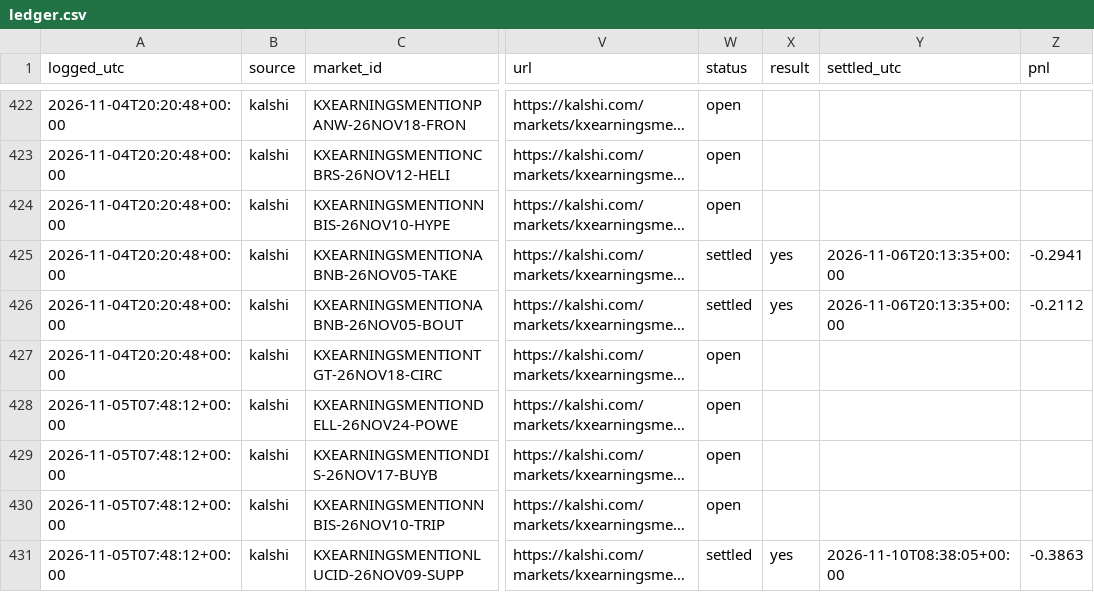
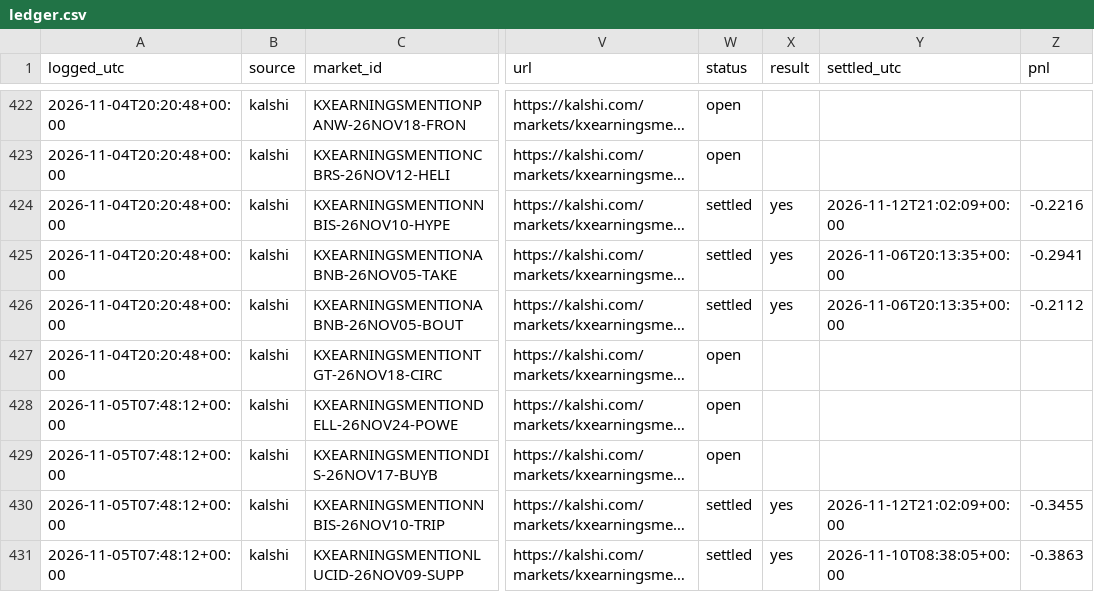
Before and after one commit to cj1234cj/markets, a CSV file: data/ledger.csv, drawn as a sheet; only a part is shown, gaps mark what is left out; long unchanged cells end in …; the diff names each change by its address in the sheet, - before the commit and + after, or states it on an @@ line.

```diff
--- a/data/ledger.csv
+++ b/data/ledger.csv
-W424 (status): open
+W424 (status): settled
-X424 (result): (empty)
+X424 (result): yes
-Y424 (settled_utc): (empty)
+Y424 (settled_utc): 2026-11-12T21:02:09+00:00
-Z424 (pnl): (empty)
+Z424 (pnl): -0.2216
-W430 (status): open
+W430 (status): settled
-X430 (result): (empty)
+X430 (result): yes
-Y430 (settled_utc): (empty)
+Y430 (settled_utc): 2026-11-12T21:02:09+00:00
-Z430 (pnl): (empty)
+Z430 (pnl): -0.3455
```
Also changed, not shown: 9 other files.
